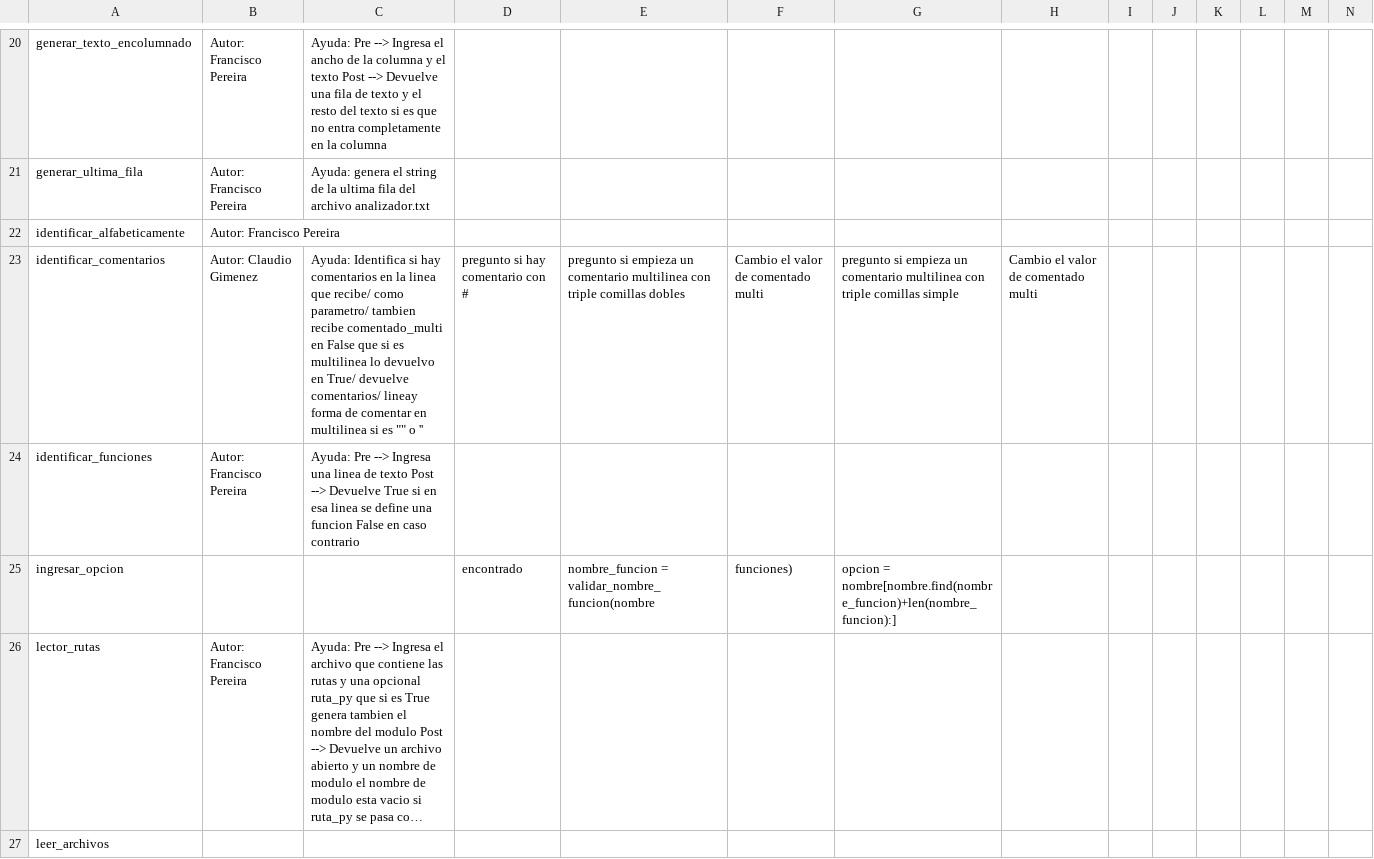
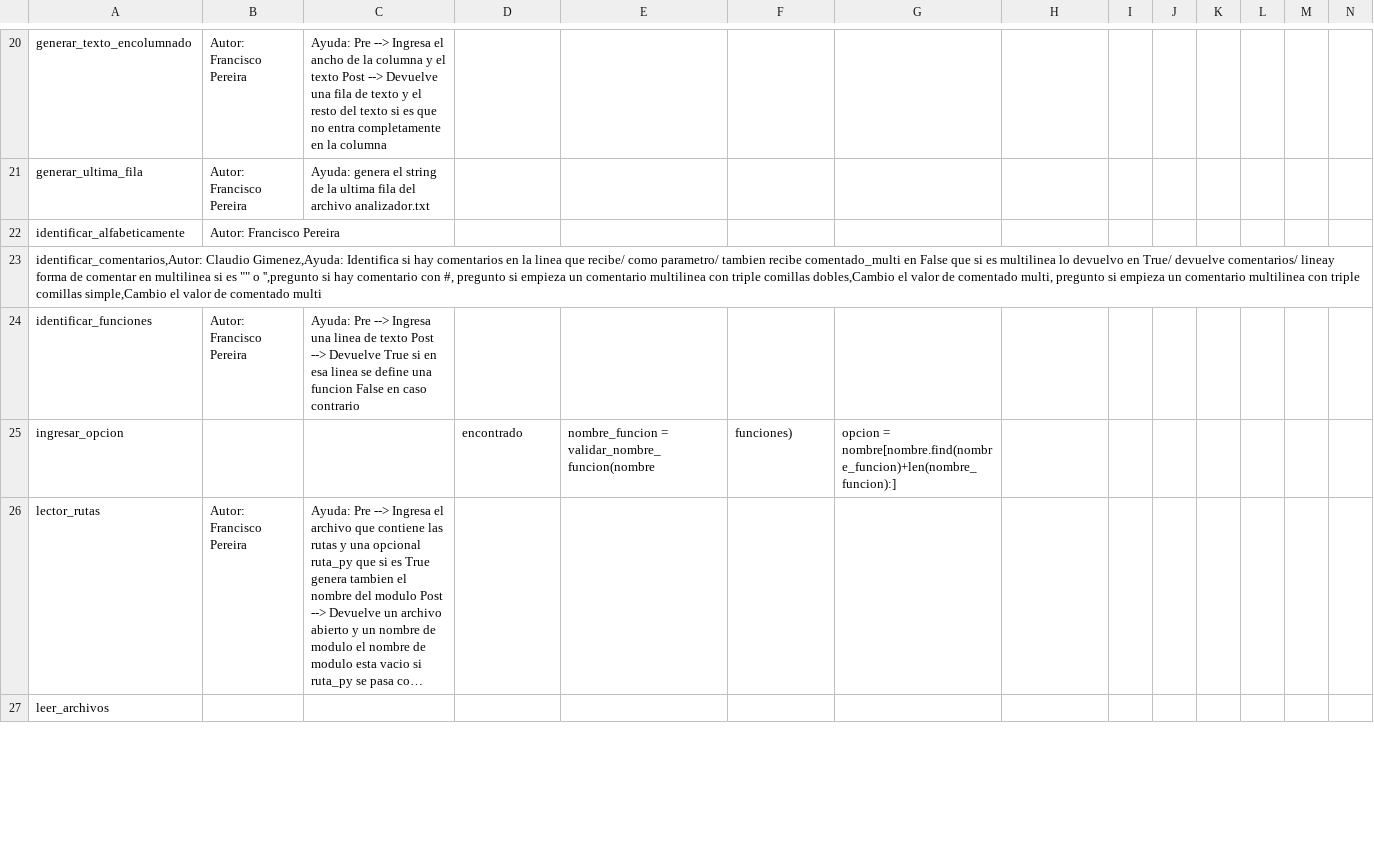
Before and after one commit to FranciscoPereira987/TpAlgo1, a CSV file: salida_comentarios.csv, drawn as a sheet; only a part is shown, gaps mark what is left out; long unchanged cells end in …; removed rows and columns are numbered as before the commit, all else as after; the diff covers the shown part only; the diff names each change by its address in the sheet, - before the commit and + after, or states it on an @@ line.

Commit message:
Update salida_comentarios.csv
corrijo comentarios que no tienen ,, despues de nombre funcion

```diff
--- a/salida_comentarios.csv
+++ b/salida_comentarios.csv
-row 23: identificar_comentarios | Autor: Claudio Gimenez | Ayuda: Identifica si hay comentarios en la linea que recibe/ como parametro/ tambien recibe comentado_multi en False que si es multilinea lo devuelvo en True/ devuelve comentarios/ lineay forma de comentar en multilinea si es "" o '' | pregunto si hay comentario con # | pregunto si empieza un comentario multilinea con triple comillas dobles | Cambio el valor de comentado multi | pregunto si empieza un comentario multilinea con triple comillas simple | Cambio el valor de comentado multi
+row 23: identificar_comentarios,Autor: Claudio Gimenez,Ayuda: Identifica si hay comentarios en la linea que recibe/ como parametro/ tambien recibe comentado_multi en False que si es multilinea lo devuelvo en True/ devuelve comentarios/ lineay forma de comentar en multilinea si es "" o '',pregunto si hay comentario con #, pregunto si empieza un comentario multilinea con triple comillas dobles,Cambio el valor de comentado multi, pregunto si empieza un comentario multilinea con triple comillas simple,Cambio el valor de comentado multi
```
Also changed, not shown: 3 added rows and 3 removed rows elsewhere in this file.
